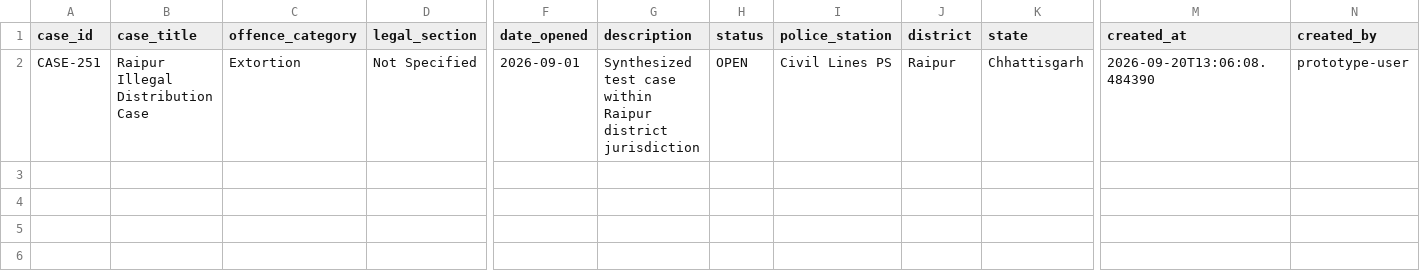
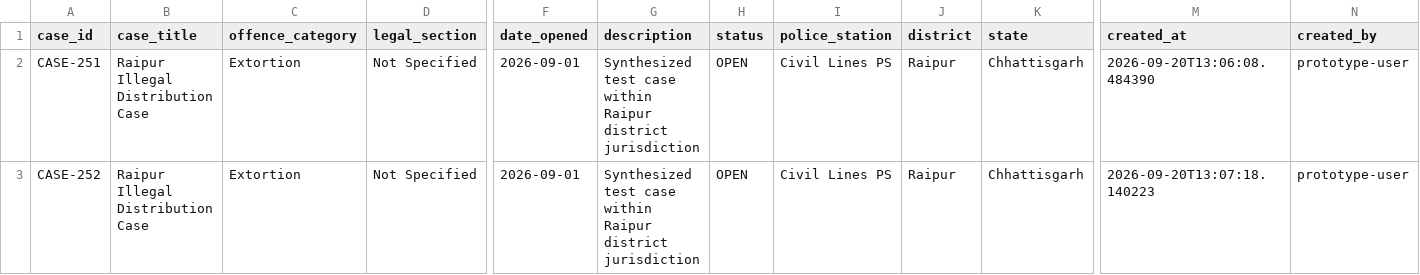
Before and after one commit to Jit2005git/PS26189_demo, a CSV file: backend/data/runtime/cases.csv, drawn as a sheet; only a part is shown, gaps mark what is left out; rows hold the shown columns only; the diff names each change by its address in the sheet, - before the commit and + after, or states it on an @@ line.

```diff
--- a/backend/data/runtime/cases.csv
+++ b/backend/data/runtime/cases.csv
+row 3: CASE-252 | Raipur Illegal Distribution Case | Extortion | Not Specified | 2026-09-01 | Synthesized test case within Raipur district jurisdiction | OPEN | Civil Lines PS | Raipur | Chhattisgarh | 2026-09-20T13:07:18.140223 | prototype-user
```
Also changed, not shown: backend/data/runtime/case_persons.csv.
